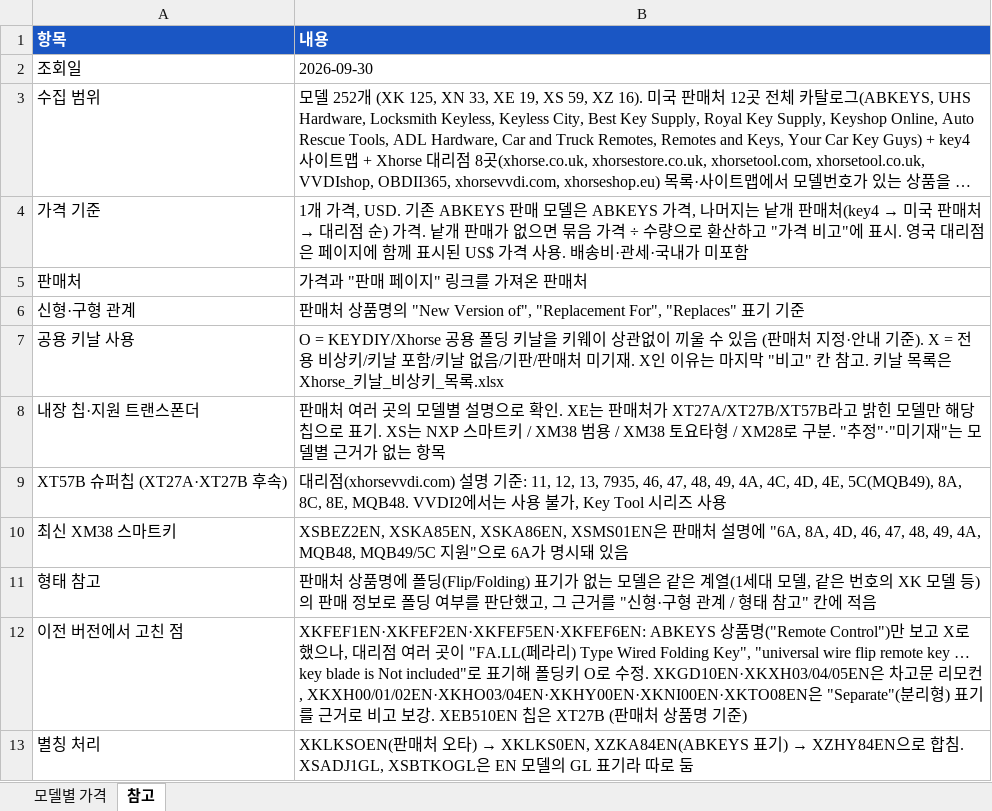
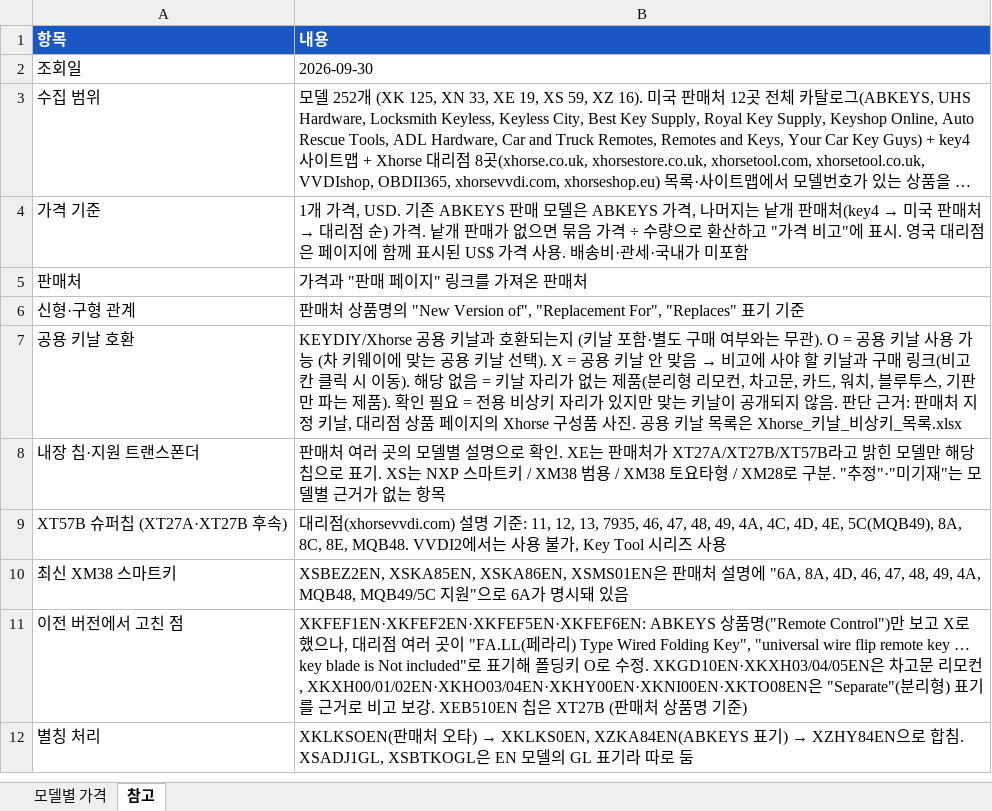
Before and after one commit to pegasusj8888-sudo/route, an Excel workbook: Xhorse_모델별_가격표.xlsx, sheet 참고, drawn as a sheet; long unchanged cells end in …; values as stored, in another font and other column widths than the file's, no borders; removed rows and columns are numbered as before the commit, all else as after; the diff names each change by its address in the sheet, - before the commit and + after, or states it on an @@ line.

```diff
--- a/Xhorse_모델별_가격표.xlsx (sheet 참고)
+++ b/Xhorse_모델별_가격표.xlsx (sheet 참고)
-row 7: 공용 키날 사용 | O = KEYDIY/Xhorse 공용 폴딩 키날을 키웨이 상관없이 끼울 수 있음 (판매처 지정·안내 기준). X = 전용 비상키/키날 포함/키날 없음/기판/판매처 미기재. X인 이유는 마지막 "비고" 칸 참고. 키날 목록은 Xhorse_키날_비상키_목록.xlsx
+row 7: 공용 키날 호환 | KEYDIY/Xhorse 공용 키날과 호환되는지 (키날 포함·별도 구매 여부와는 무관). O = 공용 키날 사용 가능 (차 키웨이에 맞는 공용 키날 선택). X = 공용 키날 안 맞음 → 비고에 사야 할 키날과 구매 링크(비고 칸 클릭 시 이동). 해당 없음 = 키날 자리가 없는 제품(분리형 리모컨, 차고문, 카드, 워치, 블루투스, 기판만 파는 제품). 확인 필요 = 전용 비상키 자리가 있지만 맞는 키날이 공개되지 않음. 판단 근거: 판매처 지정 키날, 대리점 상품 페이지의 Xhorse 구성품 사진. 공용 키날 목록은 Xhorse_키날_비상키_목록.xlsx
-row 11: 형태 참고 | 판매처 상품명에 폴딩(Flip/Folding) 표기가 없는 모델은 같은 계열(1세대 모델, 같은 번호의 XK 모델 등)의 판매 정보로 폴딩 여부를 판단했고, 그 근거를 "신형·구형 관계 / 형태 참고" 칸에 적음
```
Also changed, not shown: sheet 모델별 가격, Xhorse_키날_비상키_목록.xlsx.
